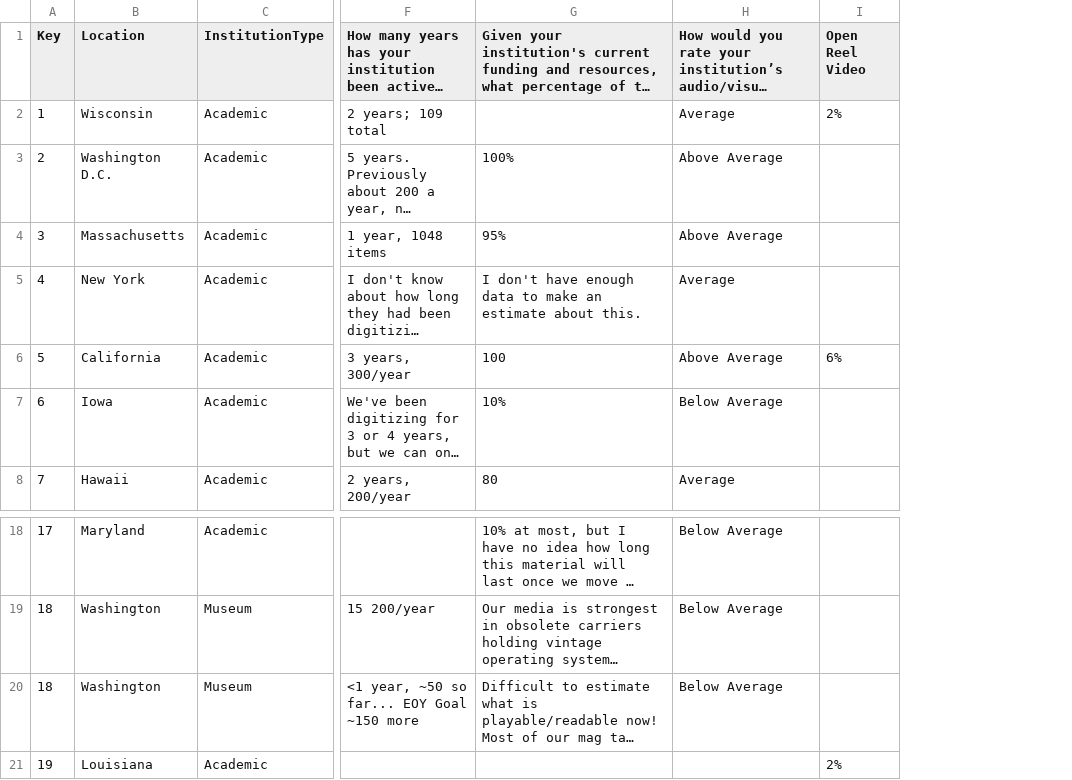
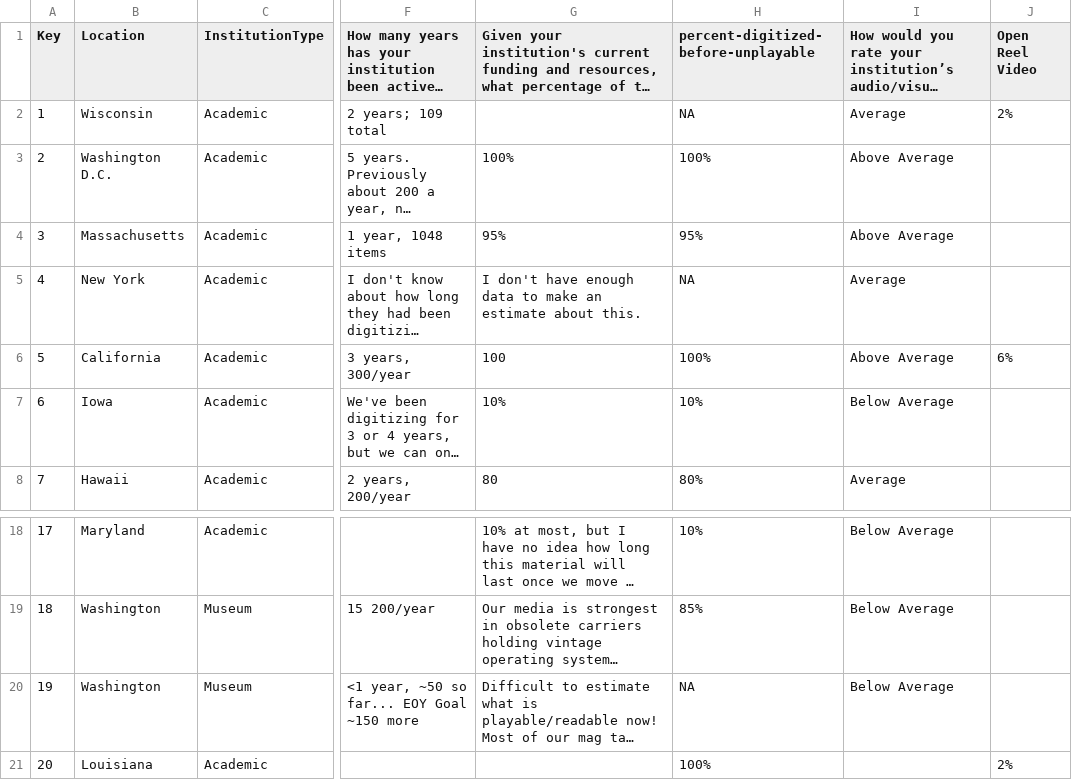
Before and after one commit to J-Nistler/quant_magnetic_media, a CSV file: survey_data_2019.csv, drawn as a sheet; only a part is shown, gaps mark what is left out; long unchanged cells end in …; the diff names each change by its address in the sheet, - before the commit and + after, or states it on an @@ line.

Commit message:
Update survey data csv-institution unique id + % digi pre-obsolescence

```diff
--- a/survey_data_2019.csv
+++ b/survey_data_2019.csv
+column H, rows 1-8: percent-digitized-before-unplayable | NA | 100% | 95% | NA | 100% | 10% | 80%; rows 18-21: 10% | 85% | NA | 100%
@@ column A (Key) renumbered from row 20 down @@
```
